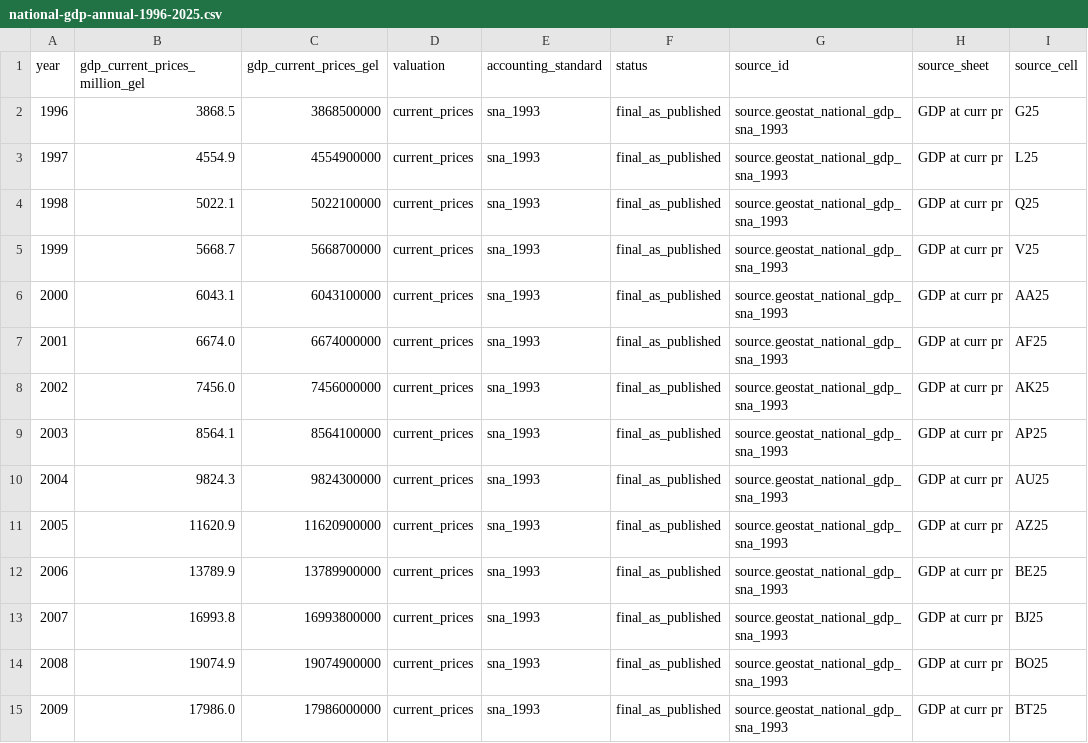
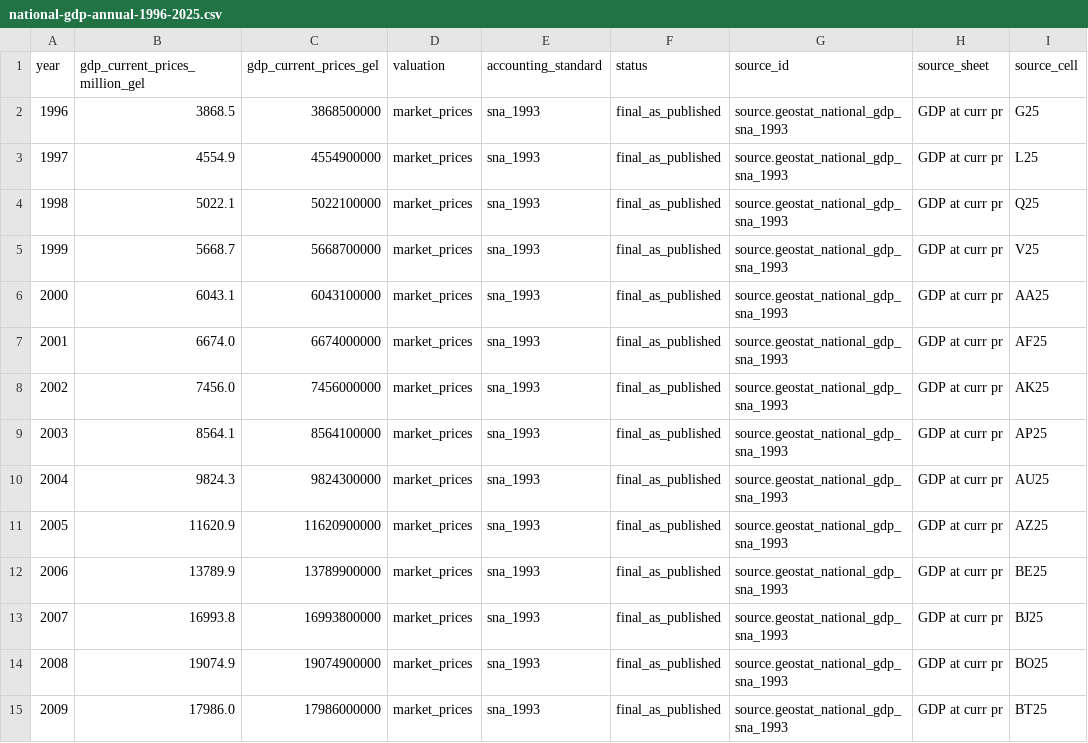
Before and after one commit to DuruMakh/geodata.ge, a CSV file: data/imports/national-gdp-annual-1996-2025.csv, drawn as a sheet; only a part is shown; the diff covers the shown part only; the diff names each change by its address in the sheet, - before the commit and + after, or states it on an @@ line.

Commit message:
fix: harden national GDP provenance checks

```diff
--- a/data/imports/national-gdp-annual-1996-2025.csv
+++ b/data/imports/national-gdp-annual-1996-2025.csv
-D2:D15 (valuation): current_prices
+D2:D15 (valuation): market_prices
```
Also changed, not shown: 16 edited cells elsewhere in this file, 10 other files.
